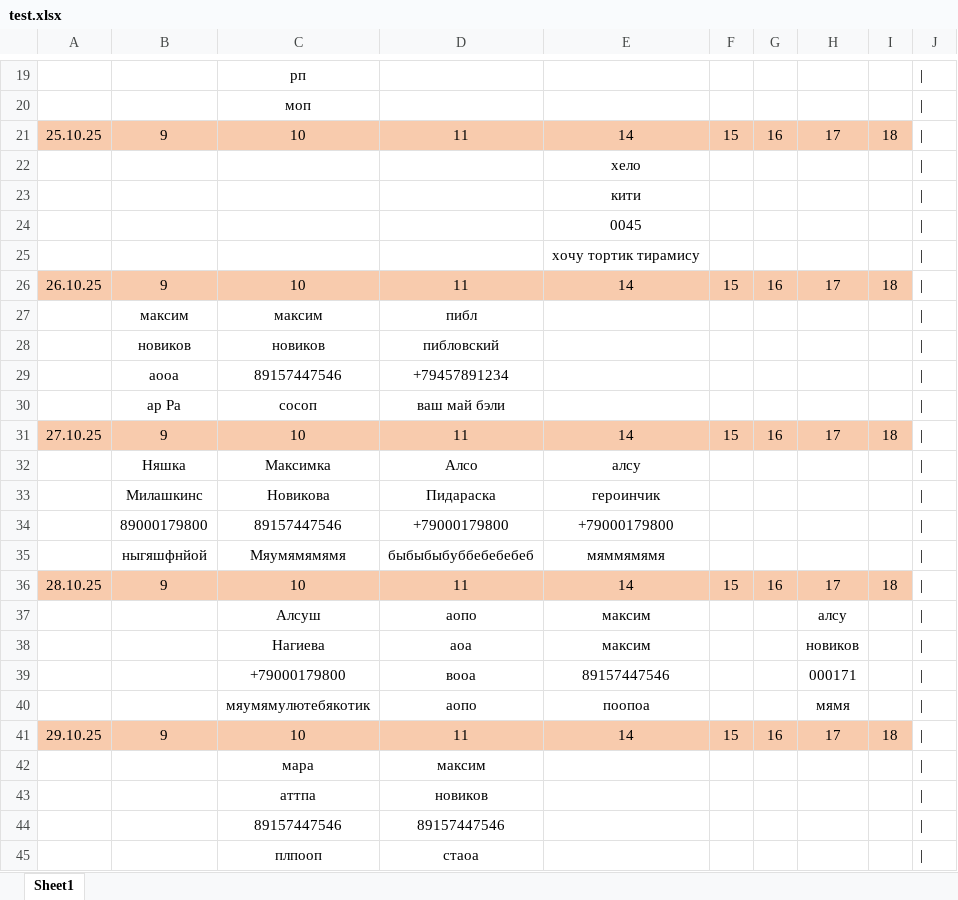
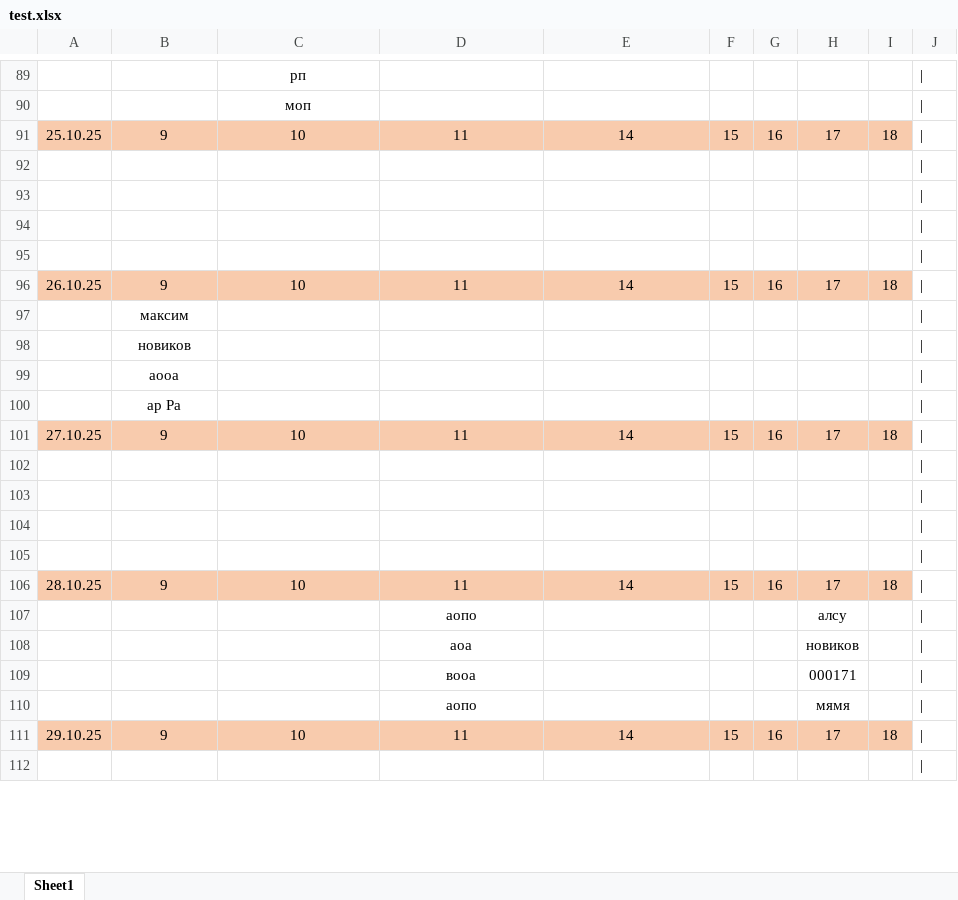
Before and after one commit to maksekak/zapisBot, an Excel workbook: test.xlsx, sheet Sheet1, drawn as a sheet; only a part is shown, gaps mark what is left out; values as stored, in another font and other column widths than the file's, no borders; removed rows and columns are numbered as before the commit, all else as after; the diff covers the shown part only; the diff names each change by its address in the sheet, - before the commit and + after, or states it on an @@ line.

```diff
--- a/test.xlsx (sheet Sheet1)
+++ b/test.xlsx (sheet Sheet1)
-E92: хело
+E92: (empty)
-E93: кити
+E93: (empty)
-E94: 0045
+E94: (empty)
-E95: хочу тортик тирамису
+E95: (empty)
-C97: максим
+C97: (empty)
-D97: пибл
+D97: (empty)
-C98: новиков
+C98: (empty)
-D98: пибловский
+D98: (empty)
-C99: 89157447546
+C99: (empty)
-D99: +79457891234
+D99: (empty)
-C100: сосоп
+C100: (empty)
-D100: ваш май бэли
+D100: (empty)
-row 32:  | Няшка | Максимка | Алсо | алсу
-row 33:  | Милашкинс | Новикова | Пидараска | героинчик
-row 34:  | 89000179800 | 89157447546 | +79000179800 | +79000179800
-row 35:  | ныгяшфнйой | Мяумямямямя | быбыбыбуббебебебеб | мяммямямя
-row 155: |
+row 102: |
+row 103: (empty)
+row 104: (empty)
+row 105: (empty)
-C107: Алсуш
+C107: (empty)
-E107:E108: максим
+E107:E108: (empty)
-C108: Нагиева
+C108: (empty)
-C109: +79000179800
+C109: (empty)
-E109: 89157447546
+E109: (empty)
-C110: мяумямулютебякотик
+C110: (empty)
-E110: поопоа
+E110: (empty)
-row 42:  |  | мара | максим
-row 43:  |  | аттпа | новиков
-row 44:  |  | 89157447546 | 89157447546
-row 45:  |  | плпооп | стаоа
+row 112: (empty)
```
Also changed, not shown: 27 added rows, 23 removed rows, 53 moved rows and 13 edited cells elsewhere in this sheet, 4 other files.
